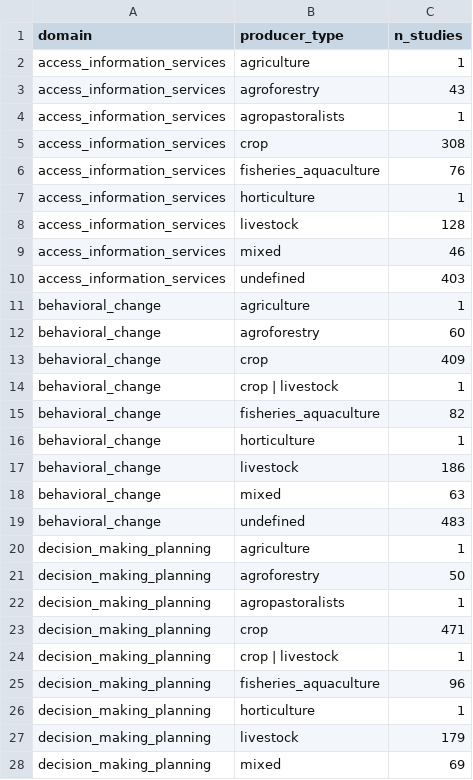
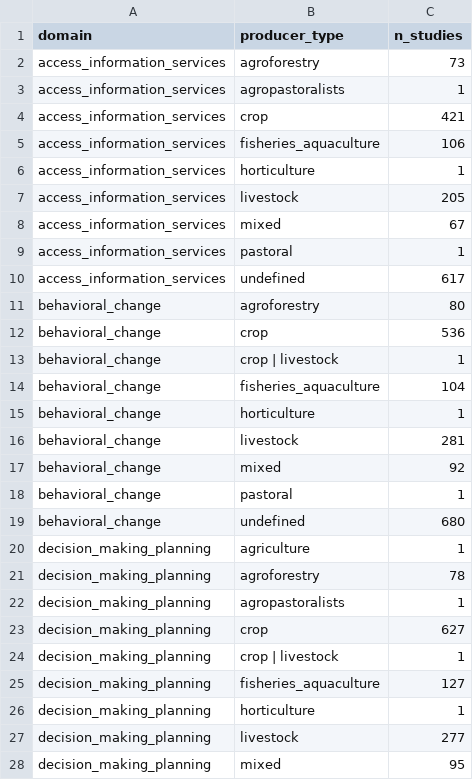
Before and after one commit to bristlepine/ilri-climate-adaptation-effectiveness, a CSV file: frontend/public/map/data/domain_heatmap.csv, drawn as a sheet; only a part is shown; the diff covers the shown part only.

```diff
--- a/frontend/public/map/data/domain_heatmap.csv
+++ b/frontend/public/map/data/domain_heatmap.csv
@@ -1,28 +1,28 @@
 domain,producer_type,n_studies
-access_information_services,agriculture,1
-access_information_services,agroforestry,43
+access_information_services,agroforestry,73
 access_information_services,agropastoralists,1
-access_information_services,crop,308
-access_information_services,fisheries_aquaculture,76
+access_information_services,crop,421
+access_information_services,fisheries_aquaculture,106
 access_information_services,horticulture,1
-access_information_services,livestock,128
-access_information_services,mixed,46
-access_information_services,undefined,403
-behavioral_change,agriculture,1
-behavioral_change,agroforestry,60
-behavioral_change,crop,409
+access_information_services,livestock,205
+access_information_services,mixed,67
+access_information_services,pastoral,1
+access_information_services,undefined,617
+behavioral_change,agroforestry,80
+behavioral_change,crop,536
 behavioral_change,crop | livestock,1
-behavioral_change,fisheries_aquaculture,82
+behavioral_change,fisheries_aquaculture,104
 behavioral_change,horticulture,1
-behavioral_change,livestock,186
-behavioral_change,mixed,63
-behavioral_change,undefined,483
+behavioral_change,livestock,281
+behavioral_change,mixed,92
+behavioral_change,pastoral,1
+behavioral_change,undefined,680
 decision_making_planning,agriculture,1
-decision_making_planning,agroforestry,50
+decision_making_planning,agroforestry,78
 decision_making_planning,agropastoralists,1
-decision_making_planning,crop,471
+decision_making_planning,crop,627
 decision_making_planning,crop | livestock,1
-decision_making_planning,fisheries_aquaculture,96
+decision_making_planning,fisheries_aquaculture,127
 decision_making_planning,horticulture,1
-decision_making_planning,livestock,179
-decision_making_planning,mixed,69
+decision_making_planning,livestock,277
+decision_making_planning,mixed,95
```
Also changed, not shown: 4 added rows, 7 removed rows and 58 edited cells elsewhere in this file, frontend/public/map/data/domain_type.csv, frontend/public/map/data/evidence_gap_map.csv, 49 other files.
